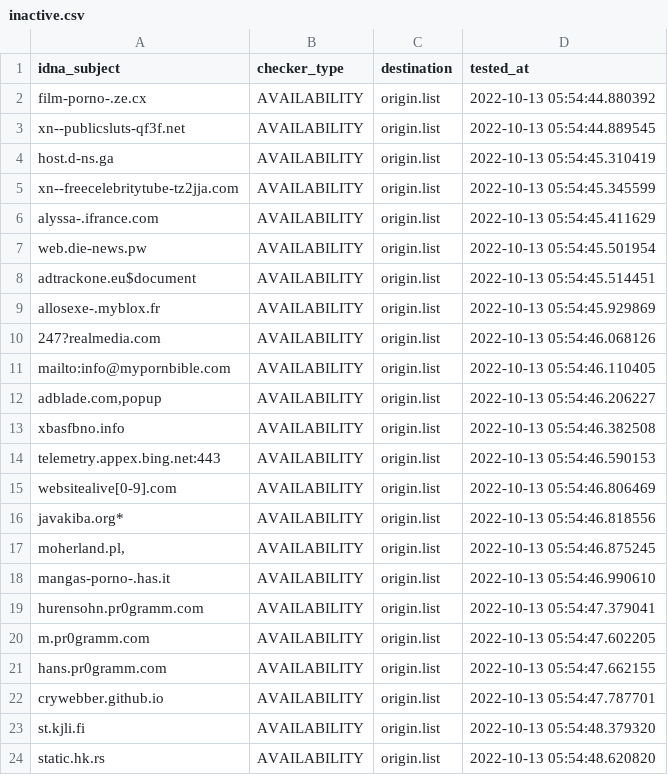
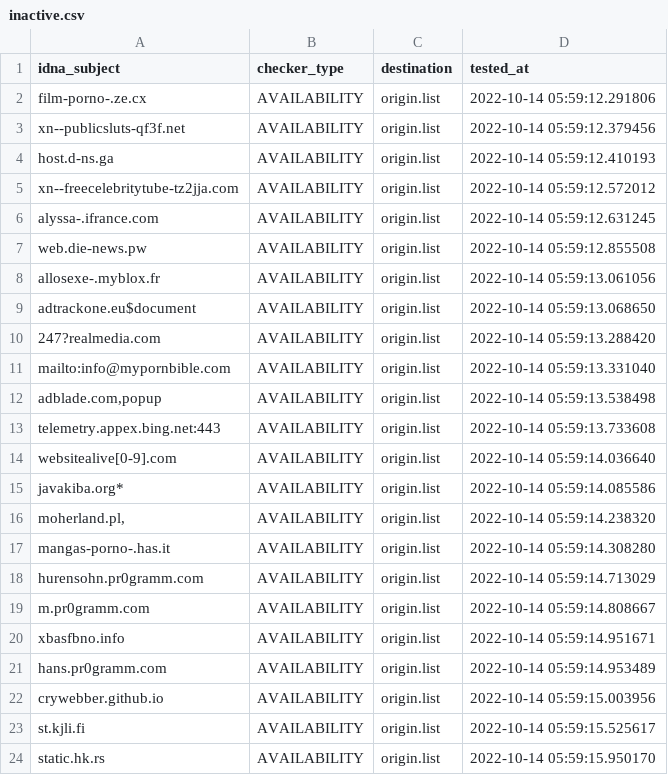
Before and after one commit to dead-hosts/repository-structure, a CSV file: .pyfunceble/inactive.csv, drawn as a sheet.

```diff
--- a/.pyfunceble/inactive.csv
+++ b/.pyfunceble/inactive.csv
@@ -1,24 +1,24 @@
 idna_subject,checker_type,destination,tested_at
-film-porno-.ze.cx,AVAILABILITY,origin.list,2022-10-13 05:54:44.880392
-xn--publicsluts-qf3f.net,AVAILABILITY,origin.list,2022-10-13 05:54:44.889545
-host.d-ns.ga,AVAILABILITY,origin.list,2022-10-13 05:54:45.310419
-xn--freecelebritytube-tz2jja.com,AVAILABILITY,origin.list,2022-10-13 05:54:45.345599
-alyssa-.ifrance.com,AVAILABILITY,origin.list,2022-10-13 05:54:45.411629
-web.die-news.pw,AVAILABILITY,origin.list,2022-10-13 05:54:45.501954
-adtrackone.eu$document,AVAILABILITY,origin.list,2022-10-13 05:54:45.514451
-allosexe-.myblox.fr,AVAILABILITY,origin.list,2022-10-13 05:54:45.929869
-247?realmedia.com,AVAILABILITY,origin.list,2022-10-13 05:54:46.068126
-mailto:info@mypornbible.com,AVAILABILITY,origin.list,2022-10-13 05:54:46.110405
-"adblade.com,popup",AVAILABILITY,origin.list,2022-10-13 05:54:46.206227
-xbasfbno.info,AVAILABILITY,origin.list,2022-10-13 05:54:46.382508
-telemetry.appex.bing.net:443,AVAILABILITY,origin.list,2022-10-13 05:54:46.590153
-websitealive[0-9].com,AVAILABILITY,origin.list,2022-10-13 05:54:46.806469
-javakiba.org*,AVAILABILITY,origin.list,2022-10-13 05:54:46.818556
-"moherland.pl,",AVAILABILITY,origin.list,2022-10-13 05:54:46.875245
-mangas-porno-.has.it,AVAILABILITY,origin.list,2022-10-13 05:54:46.990610
-hurensohn.pr0gramm.com,AVAILABILITY,origin.list,2022-10-13 05:54:47.379041
-m.pr0gramm.com,AVAILABILITY,origin.list,2022-10-13 05:54:47.602205
-hans.pr0gramm.com,AVAILABILITY,origin.list,2022-10-13 05:54:47.662155
-crywebber.github.io,AVAILABILITY,origin.list,2022-10-13 05:54:47.787701
-st.kjli.fi,AVAILABILITY,origin.list,2022-10-13 05:54:48.379320
-static.hk.rs,AVAILABILITY,origin.list,2022-10-13 05:54:48.620820
+film-porno-.ze.cx,AVAILABILITY,origin.list,2022-10-14 05:59:12.291806
+xn--publicsluts-qf3f.net,AVAILABILITY,origin.list,2022-10-14 05:59:12.379456
+host.d-ns.ga,AVAILABILITY,origin.list,2022-10-14 05:59:12.410193
+xn--freecelebritytube-tz2jja.com,AVAILABILITY,origin.list,2022-10-14 05:59:12.572012
+alyssa-.ifrance.com,AVAILABILITY,origin.list,2022-10-14 05:59:12.631245
+web.die-news.pw,AVAILABILITY,origin.list,2022-10-14 05:59:12.855508
+allosexe-.myblox.fr,AVAILABILITY,origin.list,2022-10-14 05:59:13.061056
+adtrackone.eu$document,AVAILABILITY,origin.list,2022-10-14 05:59:13.068650
+247?realmedia.com,AVAILABILITY,origin.list,2022-10-14 05:59:13.288420
+mailto:info@mypornbible.com,AVAILABILITY,origin.list,2022-10-14 05:59:13.331040
+"adblade.com,popup",AVAILABILITY,origin.list,2022-10-14 05:59:13.538498
+telemetry.appex.bing.net:443,AVAILABILITY,origin.list,2022-10-14 05:59:13.733608
+websitealive[0-9].com,AVAILABILITY,origin.list,2022-10-14 05:59:14.036640
+javakiba.org*,AVAILABILITY,origin.list,2022-10-14 05:59:14.085586
+"moherland.pl,",AVAILABILITY,origin.list,2022-10-14 05:59:14.238320
+mangas-porno-.has.it,AVAILABILITY,origin.list,2022-10-14 05:59:14.308280
+hurensohn.pr0gramm.com,AVAILABILITY,origin.list,2022-10-14 05:59:14.713029
+m.pr0gramm.com,AVAILABILITY,origin.list,2022-10-14 05:59:14.808667
+xbasfbno.info,AVAILABILITY,origin.list,2022-10-14 05:59:14.951671
+hans.pr0gramm.com,AVAILABILITY,origin.list,2022-10-14 05:59:14.953489
+crywebber.github.io,AVAILABILITY,origin.list,2022-10-14 05:59:15.003956
+st.kjli.fi,AVAILABILITY,origin.list,2022-10-14 05:59:15.525617
+static.hk.rs,AVAILABILITY,origin.list,2022-10-14 05:59:15.950170
```
Also changed, not shown: 12 other files.
